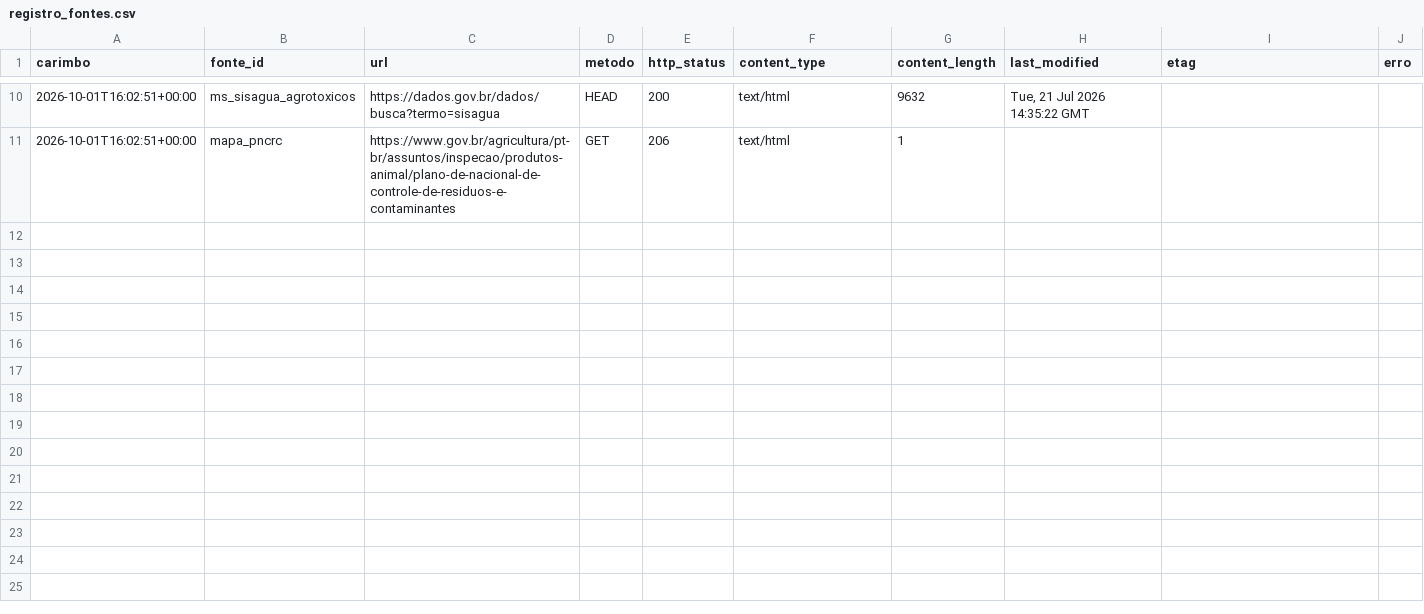
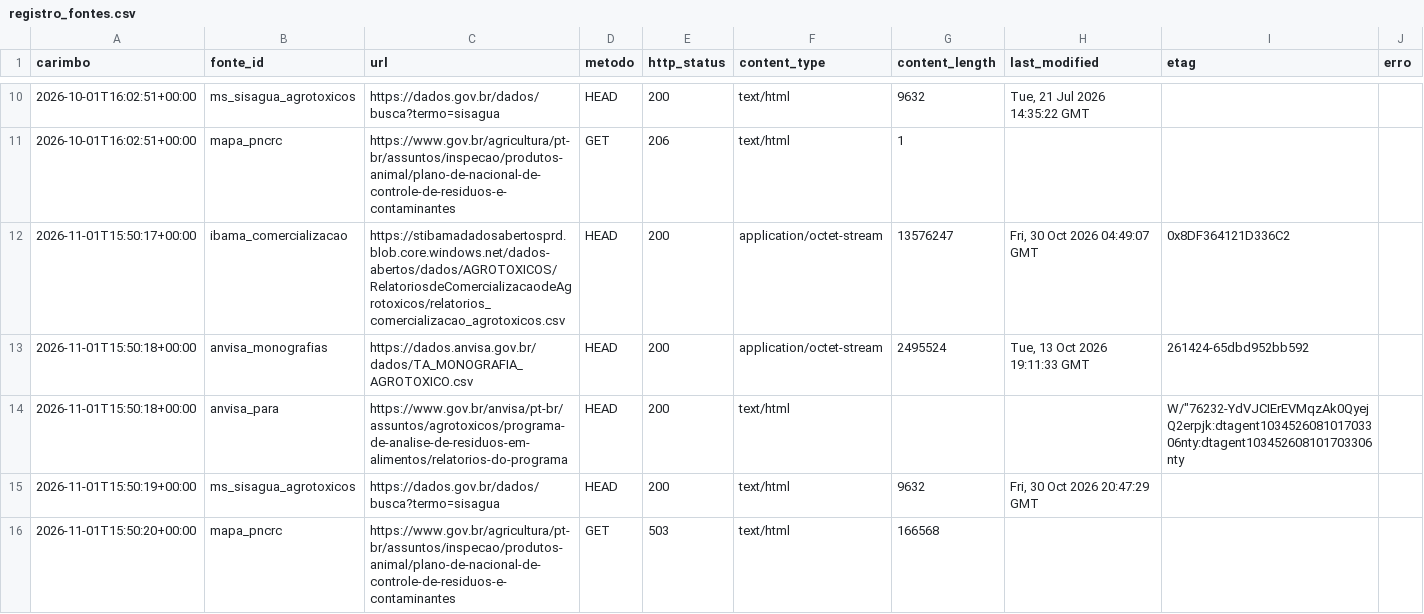
Before and after one commit to bernardocau-ctrl/painel-san, a CSV file: dados/registro_fontes.csv, drawn as a sheet; only a part is shown, gaps mark what is left out; the diff names each change by its address in the sheet, - before the commit and + after, or states it on an @@ line.

Commit message:
Registro das fontes — 2026-11-01
  ibama_comercializacao    HTTP 200  application/octet-stream   Fri, 30 Oct 2026 04:49:07 GMT
  anvisa_monografias       HTTP 200  application/octet-stream   Tue, 13 Oct 2026 19:11:33 GMT
  anvisa_para              HTTP 200  text/html                  sem last-modified
  ms_sisagua_agrotoxicos   HTTP 200  text/html                  Fri, 30 Oct 2026 20:47:29 GMT
! mapa_pncrc               HTTP 503  text/html                  sem last-modified
      -> HTTP 503

5 observações anexadas a dados/registro_fontes.csv
1 divergência(s) em relação ao catálogo — vale olhar.

```diff
--- a/dados/registro_fontes.csv
+++ b/dados/registro_fontes.csv
+row 12: 2026-11-01T15:50:17+00:00 | ibama_comercializacao | https://stibamadadosabertosprd.blob.core.windows.net/dados-abertos/dados/AGROTOXICOS/RelatoriosdeComercializacaodeAgrotoxicos/relatorios_comercializacao_agrotoxicos.csv | HEAD | 200 | application/octet-stream | 13576247 | Fri, 30 Oct 2026 04:49:07 GMT | 0x8DF364121D336C2
+row 13: 2026-11-01T15:50:18+00:00 | anvisa_monografias | https://dados.anvisa.gov.br/dados/TA_MONOGRAFIA_AGROTOXICO.csv | HEAD | 200 | application/octet-stream | 2495524 | Tue, 13 Oct 2026 19:11:33 GMT | 261424-65dbd952bb592
+row 14: 2026-11-01T15:50:18+00:00 | anvisa_para | https://www.gov.br/anvisa/pt-br/assuntos/agrotoxicos/programa-de-analise-de-residuos-em-alimentos/relatorios-do-programa | HEAD | 200 | text/html |  |  | W/"76232-YdVJCIErEVMqzAk0QyejQ2erpjk:dtagent103452608101703306nty:dtagent103452608101703306nty
+row 15: 2026-11-01T15:50:19+00:00 | ms_sisagua_agrotoxicos | https://dados.gov.br/dados/busca?termo=sisagua | HEAD | 200 | text/html | 9632 | Fri, 30 Oct 2026 20:47:29 GMT
+row 16: 2026-11-01T15:50:20+00:00 | mapa_pncrc | https://www.gov.br/agricultura/pt-br/assuntos/inspecao/produtos-animal/plano-de-nacional-de-controle-de-residuos-e-contaminantes | GET | 503 | text/html | 166568
```
